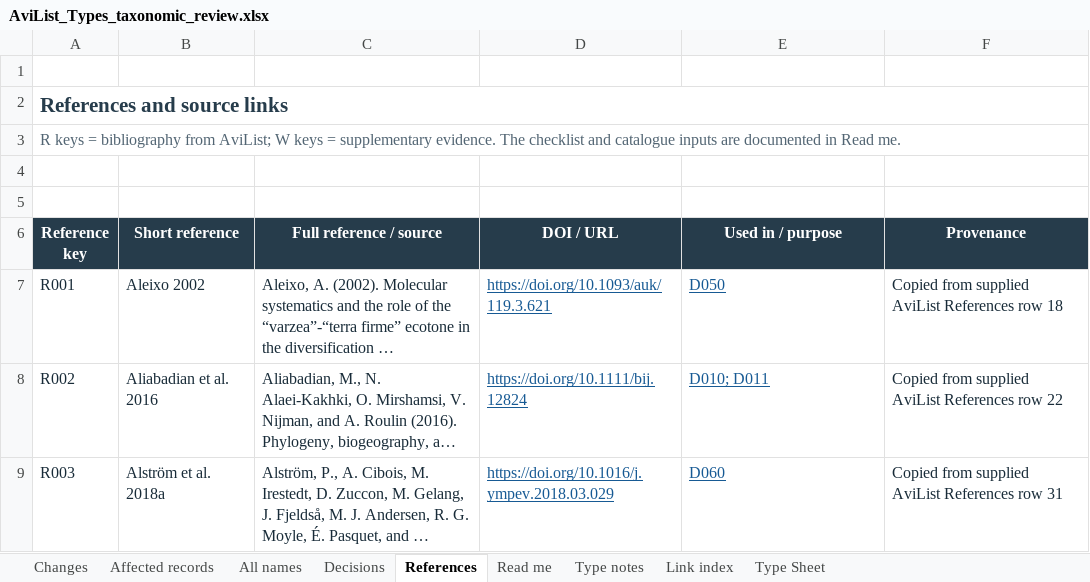
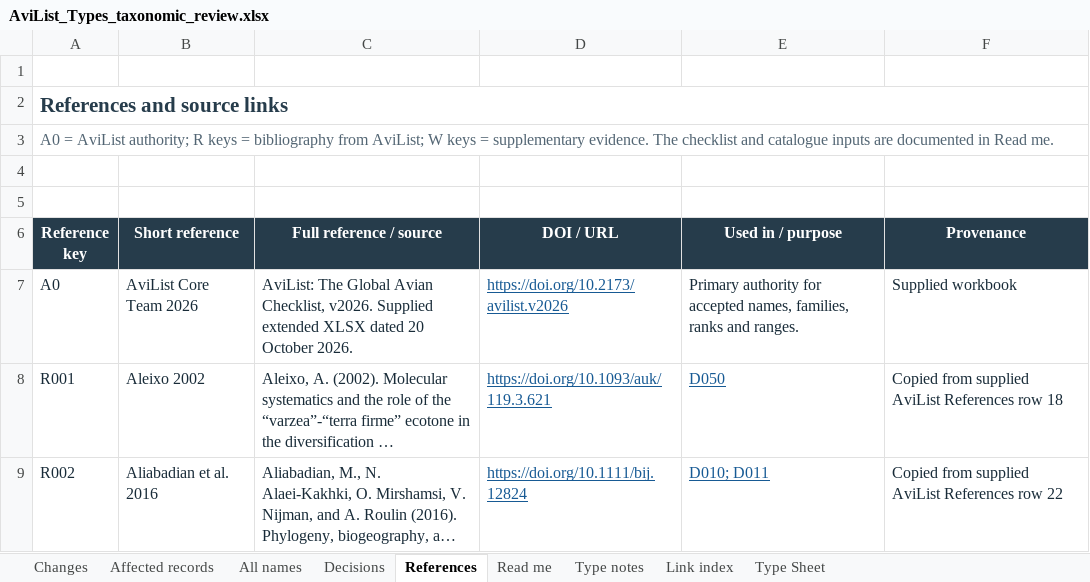
Before and after one commit to erl67/museum-collection-analysis, an Excel workbook: AviList Taxonomy Review/AviList_Types_taxonomic_review.xlsx, sheet References, drawn as a sheet; only a part is shown; the shorter side is filled out with more unchanged rows; long unchanged cells end in …; values as stored, in another font and other column widths than the file's, no borders; table styles not drawn; the diff names each change by its address in the sheet, - before the commit and + after, or states it on an @@ line.

```diff
--- a/AviList Taxonomy Review/AviList_Types_taxonomic_review.xlsx (sheet References)
+++ b/AviList Taxonomy Review/AviList_Types_taxonomic_review.xlsx (sheet References)
-A3 (Reference key): R keys…
+A3 (Reference key): A0 = AviList authority; R keys…
+row 7: A0 | AviList Core Team 2026 | AviList: The Global Avian Checklist, v2026. Supplied extended XLSX dated 20 October 2026. | https://doi.org/10.2173/avilist.v2026 | Primary authority for accepted names, families, ranks and ranges. | Supplied workbook
```
